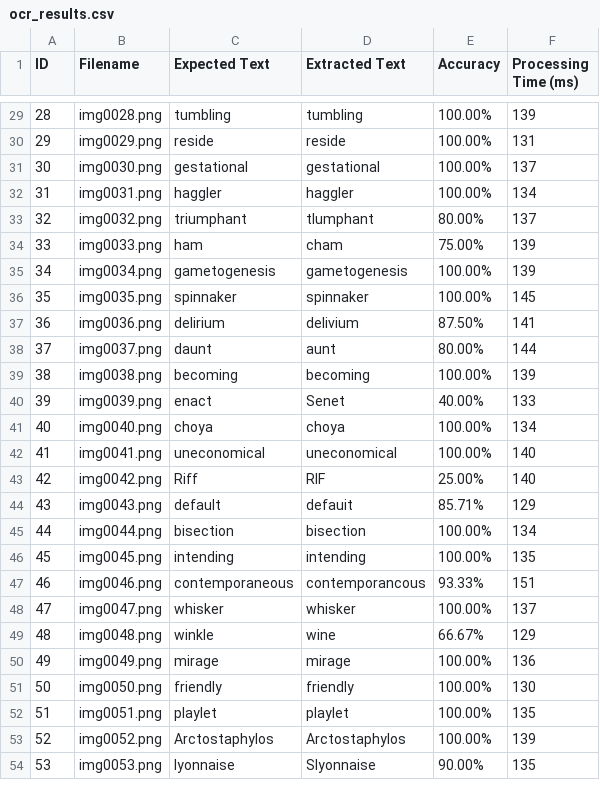
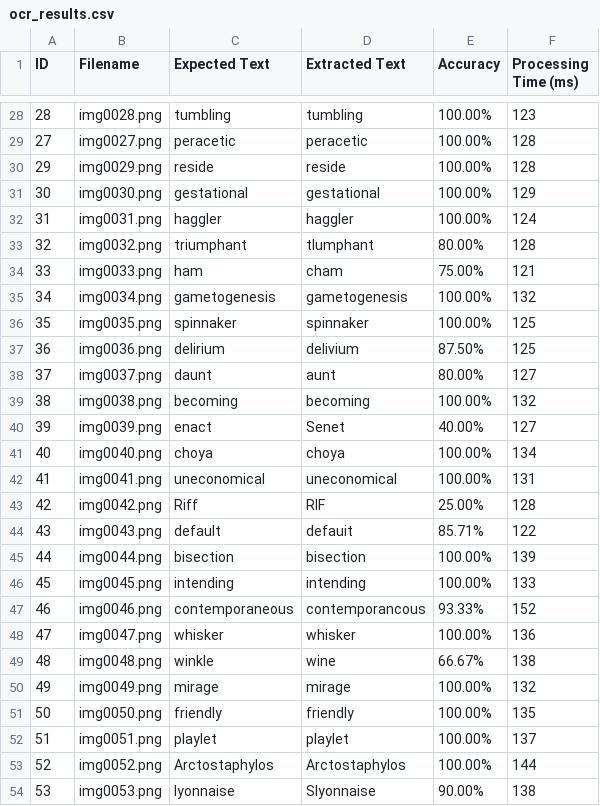
Before and after one commit to mimflar/parallel-ocr-pipeline, a CSV file: ocr_results.csv, drawn as a sheet; only a part is shown, gaps mark what is left out; the diff covers the shown part only.

```diff
--- a/ocr_results.csv
+++ b/ocr_results.csv
@@ -29,26 +28,27 @@ ID,Filename,Expected Text,Extracted Text,Accuracy,Processing Time (ms)
-28,img0028.png,tumbling,tumbling,100.00%,139
-29,img0029.png,reside,reside,100.00%,131
-30,img0030.png,gestational,gestational,100.00%,137
-31,img0031.png,haggler,haggler,100.00%,134
-32,img0032.png,triumphant,tlumphant,80.00%,137
-33,img0033.png,ham,cham,75.00%,139
-34,img0034.png,gametogenesis,gametogenesis,100.00%,139
-35,img0035.png,spinnaker,spinnaker,100.00%,145
-36,img0036.png,delirium,delivium,87.50%,141
-37,img0037.png,daunt,aunt,80.00%,144
-38,img0038.png,becoming,becoming,100.00%,139
-39,img0039.png,enact,Senet,40.00%,133
+28,img0028.png,tumbling,tumbling,100.00%,123
+27,img0027.png,peracetic,peracetic,100.00%,128
+29,img0029.png,reside,reside,100.00%,128
+30,img0030.png,gestational,gestational,100.00%,129
+31,img0031.png,haggler,haggler,100.00%,124
+32,img0032.png,triumphant,tlumphant,80.00%,128
+33,img0033.png,ham,cham,75.00%,121
+34,img0034.png,gametogenesis,gametogenesis,100.00%,132
+35,img0035.png,spinnaker,spinnaker,100.00%,125
+36,img0036.png,delirium,delivium,87.50%,125
+37,img0037.png,daunt,aunt,80.00%,127
+38,img0038.png,becoming,becoming,100.00%,132
+39,img0039.png,enact,Senet,40.00%,127
 40,img0040.png,choya,choya,100.00%,134
-41,img0041.png,uneconomical,uneconomical,100.00%,140
-42,img0042.png,Riff,RIF,25.00%,140
-43,img0043.png,default,defauit,85.71%,129
-44,img0044.png,bisection,bisection,100.00%,134
-45,img0045.png,intending,intending,100.00%,135
-46,img0046.png,contemporaneous,contemporancous,93.33%,151
-47,img0047.png,whisker,whisker,100.00%,137
-48,img0048.png,winkle,wine,66.67%,129
-49,img0049.png,mirage,mirage,100.00%,136
-50,img0050.png,friendly,friendly,100.00%,130
-51,img0051.png,playlet,playlet,100.00%,135
-52,img0052.png,Arctostaphylos,Arctostaphylos,100.00%,139
-53,img0053.png,lyonnaise,Slyonnaise,90.00%,135
+41,img0041.png,uneconomical,uneconomical,100.00%,131
+42,img0042.png,Riff,RIF,25.00%,128
+43,img0043.png,default,defauit,85.71%,122
+44,img0044.png,bisection,bisection,100.00%,139
+45,img0045.png,intending,intending,100.00%,133
+46,img0046.png,contemporaneous,contemporancous,93.33%,152
+47,img0047.png,whisker,whisker,100.00%,136
+48,img0048.png,winkle,wine,66.67%,138
+49,img0049.png,mirage,mirage,100.00%,132
+50,img0050.png,friendly,friendly,100.00%,135
+51,img0051.png,playlet,playlet,100.00%,137
+52,img0052.png,Arctostaphylos,Arctostaphylos,100.00%,144
+53,img0053.png,lyonnaise,Slyonnaise,90.00%,138
```
Also changed, not shown: 1 added row, 2 removed rows and 67 edited cells elsewhere in this file, ocr_results_1_workers.csv, ocr_results_2_workers.csv, 5 other files.
